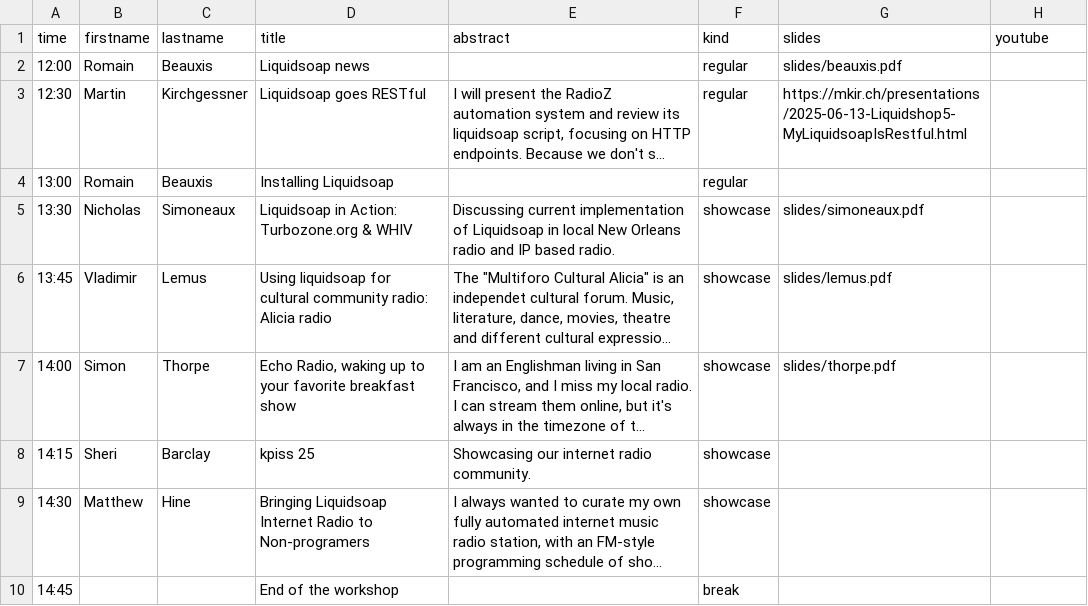
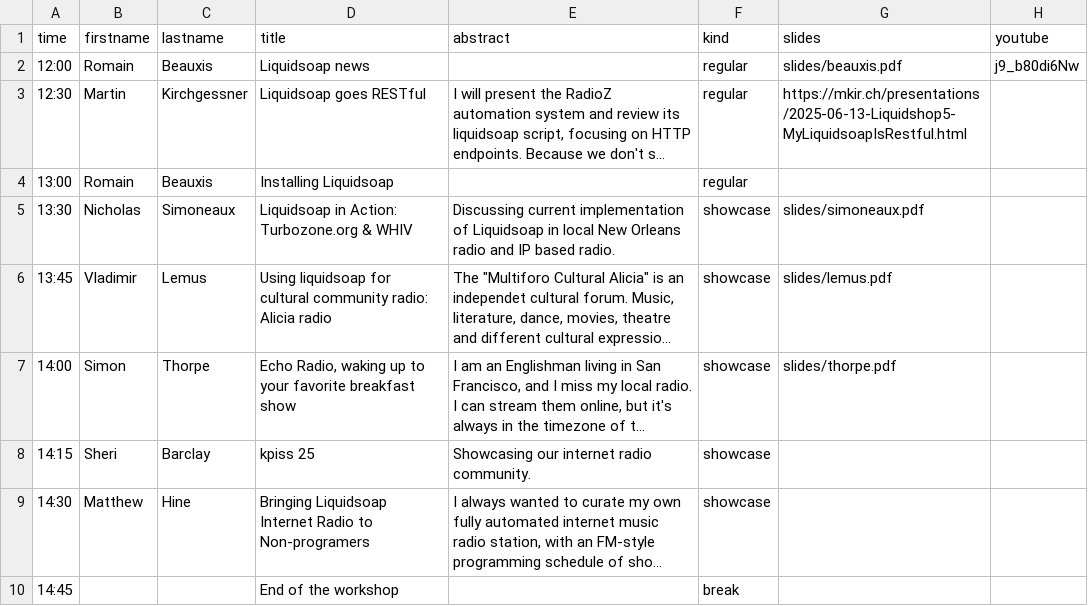
Before and after one commit to savonet/liquidshop, a CSV file: _data/ls5/talks.csv, drawn as a sheet; long unchanged cells end in …; the diff names each change by its address in the sheet, - before the commit and + after, or states it on an @@ line.

Commit message:
Vidéo Romain.

```diff
--- a/_data/ls5/talks.csv
+++ b/_data/ls5/talks.csv
-H2 (youtube): (empty)
+H2 (youtube): j9_b80di6Nw
```
